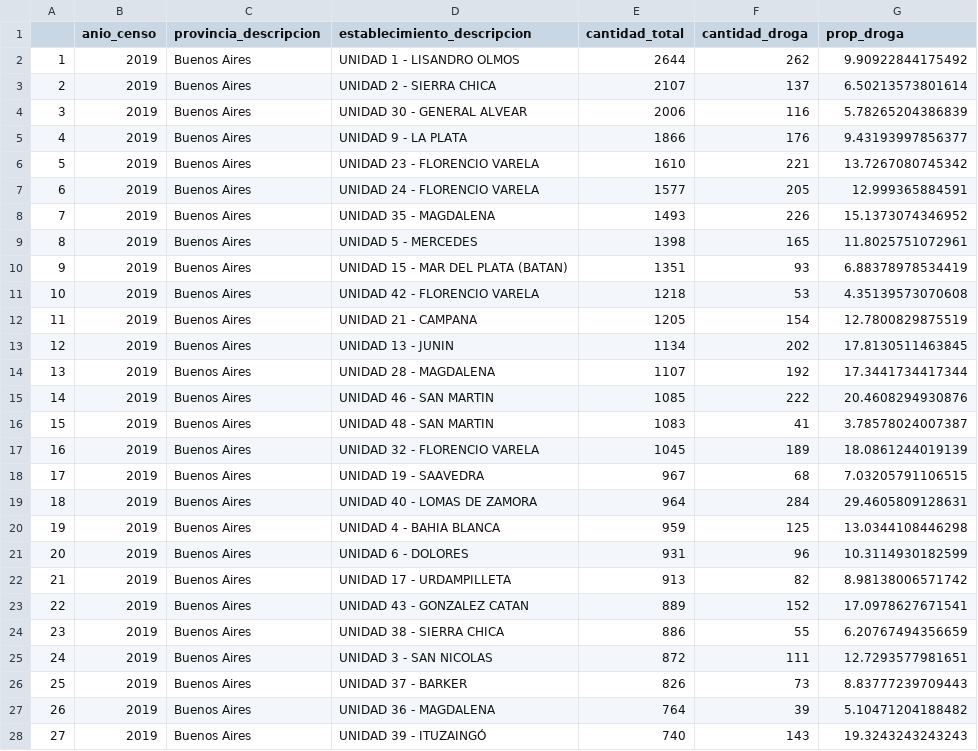
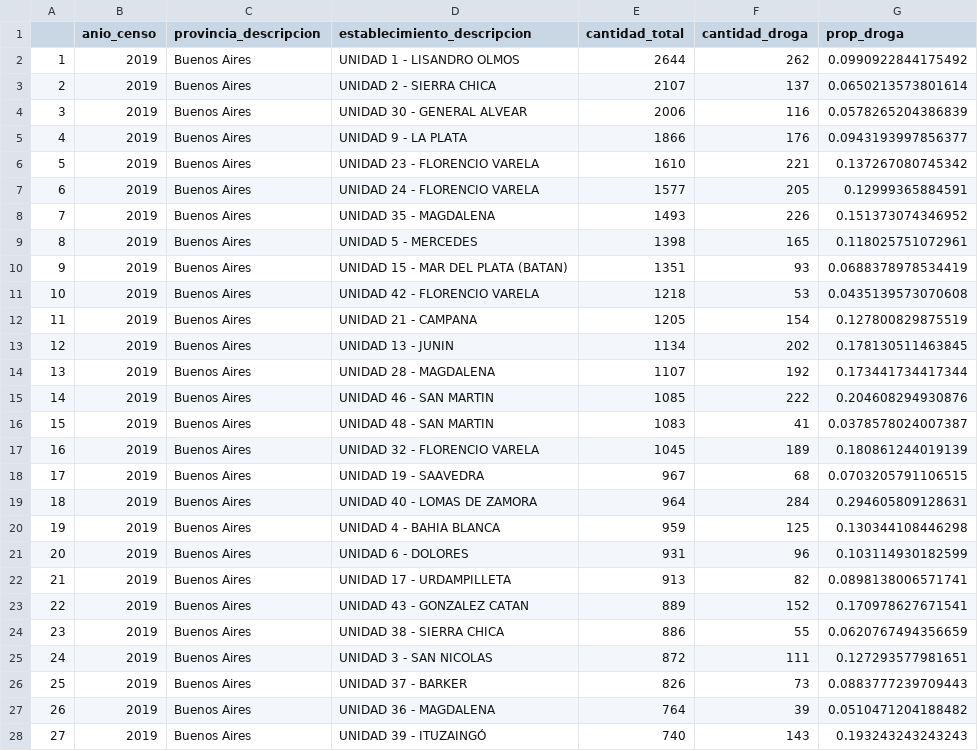
Before and after one commit to lucaspecina/costo_ley23737_pba, a CSV file: spb/unidades_pba_2019.csv, drawn as a sheet; only a part is shown; the diff covers the shown part only.

```diff
--- a/spb/unidades_pba_2019.csv
+++ b/spb/unidades_pba_2019.csv
@@ -1,28 +1,28 @@
 "","anio_censo","provincia_descripcion","establecimiento_descripcion","cantidad_total","cantidad_droga","prop_droga"
-"1",2019,"Buenos Aires","UNIDAD  1 - LISANDRO OLMOS",2644,262,9.90922844175492
-"2",2019,"Buenos Aires","UNIDAD  2 - SIERRA CHICA",2107,137,6.50213573801614
-"3",2019,"Buenos Aires","UNIDAD 30 - GENERAL ALVEAR",2006,116,5.78265204386839
-"4",2019,"Buenos Aires","UNIDAD  9 - LA PLATA",1866,176,9.43193997856377
-"5",2019,"Buenos Aires","UNIDAD 23 - FLORENCIO VARELA",1610,221,13.7267080745342
-"6",2019,"Buenos Aires","UNIDAD 24 - FLORENCIO VARELA",1577,205,12.999365884591
-"7",2019,"Buenos Aires","UNIDAD 35 - MAGDALENA",1493,226,15.1373074346952
-"8",2019,"Buenos Aires","UNIDAD  5 - MERCEDES",1398,165,11.8025751072961
-"9",2019,"Buenos Aires","UNIDAD 15 - MAR DEL PLATA (BATAN)",1351,93,6.88378978534419
-"10",2019,"Buenos Aires","UNIDAD 42 - FLORENCIO VARELA",1218,53,4.35139573070608
-"11",2019,"Buenos Aires","UNIDAD 21 - CAMPANA",1205,154,12.7800829875519
-"12",2019,"Buenos Aires","UNIDAD 13 - JUNIN",1134,202,17.8130511463845
-"13",2019,"Buenos Aires","UNIDAD 28 - MAGDALENA",1107,192,17.3441734417344
-"14",2019,"Buenos Aires","UNIDAD 46 - SAN MARTIN",1085,222,20.4608294930876
-"15",2019,"Buenos Aires","UNIDAD 48 - SAN MARTIN",1083,41,3.78578024007387
-"16",2019,"Buenos Aires","UNIDAD 32 - FLORENCIO VARELA",1045,189,18.0861244019139
-"17",2019,"Buenos Aires","UNIDAD 19 - SAAVEDRA",967,68,7.03205791106515
-"18",2019,"Buenos Aires","UNIDAD 40 - LOMAS DE ZAMORA",964,284,29.4605809128631
-"19",2019,"Buenos Aires","UNIDAD  4 - BAHIA BLANCA",959,125,13.0344108446298
-"20",2019,"Buenos Aires","UNIDAD  6 - DOLORES",931,96,10.3114930182599
-"21",2019,"Buenos Aires","UNIDAD 17 - URDAMPILLETA",913,82,8.98138006571742
-"22",2019,"Buenos Aires","UNIDAD 43 - GONZALEZ CATAN",889,152,17.0978627671541
-"23",2019,"Buenos Aires","UNIDAD 38 - SIERRA CHICA",886,55,6.20767494356659
-"24",2019,"Buenos Aires","UNIDAD  3 - SAN NICOLAS",872,111,12.7293577981651
-"25",2019,"Buenos Aires","UNIDAD 37 - BARKER",826,73,8.83777239709443
-"26",2019,"Buenos Aires","UNIDAD 36 - MAGDALENA",764,39,5.10471204188482
-"27",2019,"Buenos Aires","UNIDAD 39 - ITUZAINGÓ",740,143,19.3243243243243
+"1",2019,"Buenos Aires","UNIDAD  1 - LISANDRO OLMOS",2644,262,0.0990922844175492
+"2",2019,"Buenos Aires","UNIDAD  2 - SIERRA CHICA",2107,137,0.0650213573801614
+"3",2019,"Buenos Aires","UNIDAD 30 - GENERAL ALVEAR",2006,116,0.0578265204386839
+"4",2019,"Buenos Aires","UNIDAD  9 - LA PLATA",1866,176,0.0943193997856377
+"5",2019,"Buenos Aires","UNIDAD 23 - FLORENCIO VARELA",1610,221,0.137267080745342
+"6",2019,"Buenos Aires","UNIDAD 24 - FLORENCIO VARELA",1577,205,0.12999365884591
+"7",2019,"Buenos Aires","UNIDAD 35 - MAGDALENA",1493,226,0.151373074346952
+"8",2019,"Buenos Aires","UNIDAD  5 - MERCEDES",1398,165,0.118025751072961
+"9",2019,"Buenos Aires","UNIDAD 15 - MAR DEL PLATA (BATAN)",1351,93,0.0688378978534419
+"10",2019,"Buenos Aires","UNIDAD 42 - FLORENCIO VARELA",1218,53,0.0435139573070608
+"11",2019,"Buenos Aires","UNIDAD 21 - CAMPANA",1205,154,0.127800829875519
+"12",2019,"Buenos Aires","UNIDAD 13 - JUNIN",1134,202,0.178130511463845
+"13",2019,"Buenos Aires","UNIDAD 28 - MAGDALENA",1107,192,0.173441734417344
+"14",2019,"Buenos Aires","UNIDAD 46 - SAN MARTIN",1085,222,0.204608294930876
+"15",2019,"Buenos Aires","UNIDAD 48 - SAN MARTIN",1083,41,0.0378578024007387
+"16",2019,"Buenos Aires","UNIDAD 32 - FLORENCIO VARELA",1045,189,0.180861244019139
+"17",2019,"Buenos Aires","UNIDAD 19 - SAAVEDRA",967,68,0.0703205791106515
+"18",2019,"Buenos Aires","UNIDAD 40 - LOMAS DE ZAMORA",964,284,0.294605809128631
+"19",2019,"Buenos Aires","UNIDAD  4 - BAHIA BLANCA",959,125,0.130344108446298
+"20",2019,"Buenos Aires","UNIDAD  6 - DOLORES",931,96,0.103114930182599
+"21",2019,"Buenos Aires","UNIDAD 17 - URDAMPILLETA",913,82,0.0898138006571741
+"22",2019,"Buenos Aires","UNIDAD 43 - GONZALEZ CATAN",889,152,0.170978627671541
+"23",2019,"Buenos Aires","UNIDAD 38 - SIERRA CHICA",886,55,0.0620767494356659
+"24",2019,"Buenos Aires","UNIDAD  3 - SAN NICOLAS",872,111,0.127293577981651
+"25",2019,"Buenos Aires","UNIDAD 37 - BARKER",826,73,0.0883777239709443
+"26",2019,"Buenos Aires","UNIDAD 36 - MAGDALENA",764,39,0.0510471204188482
+"27",2019,"Buenos Aires","UNIDAD 39 - ITUZAINGÓ",740,143,0.193243243243243
```
Also changed, not shown: 34 edited cells elsewhere in this file, spb/presos_porcen23737_anio_provs_genero.csv, spb/presos_porcen23737_por_anio_prov.csv, 14 other files.
